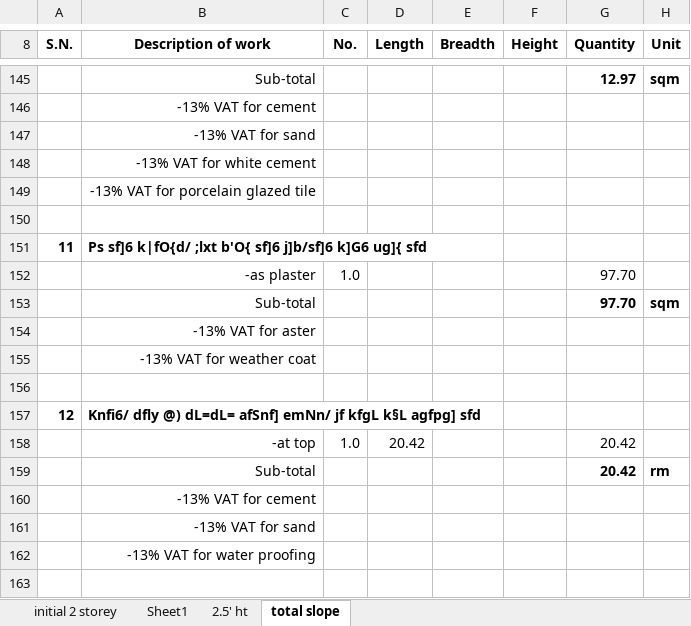
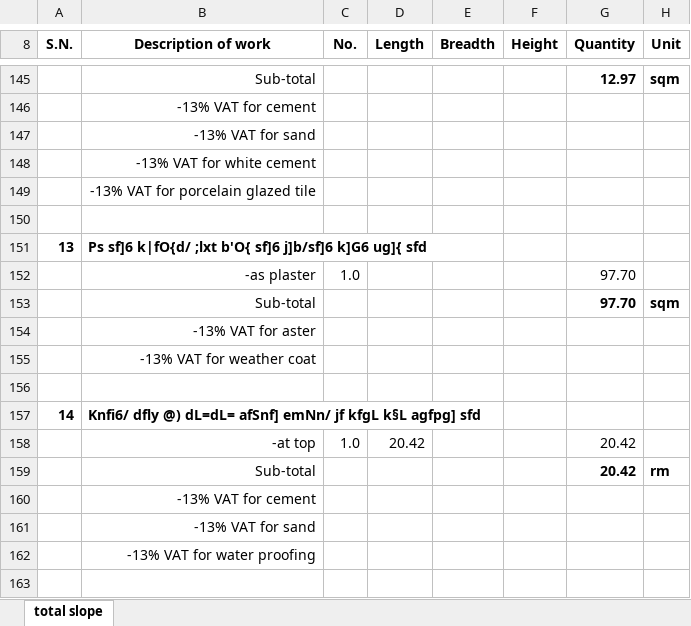
Before and after one commit to suwalcrystal/ward1, an Excel workbook: बजेट माग estimate/नगर बजेट estimate/प‍‍‌‌‌‌ञ्चपाले भिमसेन मन्दिर अधुरो/प‍‍‌‌‌‌ञ्चपाले भिमसेन मन्दिर अधुरो.xlsx, sheet total slope, drawn as a sheet; only a part is shown, gaps mark what is left out; values as stored, in another font and other column widths than the file's, no borders; the diff covers the shown part only; the diff names each change by its address in the sheet, - before the commit and + after, or states it on an @@ line.

```diff
--- a/बजेट माग estimate/नगर बजेट estimate/प‍‍‌‌‌‌ञ्चपाले भिमसेन मन्दिर अधुरो/प‍‍‌‌‌‌ञ्चपाले भिमसेन मन्दिर अधुरो.xlsx (sheet total slope)
+++ b/बजेट माग estimate/नगर बजेट estimate/प‍‍‌‌‌‌ञ्चपाले भिमसेन मन्दिर अधुरो/प‍‍‌‌‌‌ञ्चपाले भिमसेन मन्दिर अधुरो.xlsx (sheet total slope)
@@ sheet tab hidden: initial 2 storey @@
@@ sheet tab hidden: Sheet1 @@
@@ sheet tab hidden: 2.5' ht @@
-A151 (S.N.): 11
+A151 (S.N.): 13
-A157 (S.N.): 12
+A157 (S.N.): 14
```
Also changed, not shown: 1 added row, 1 removed row, 22 edited cells and cell formats elsewhere in this sheet, 6 other files.
